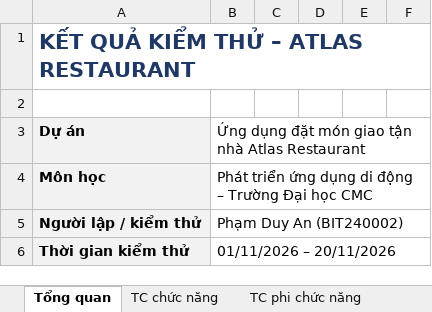
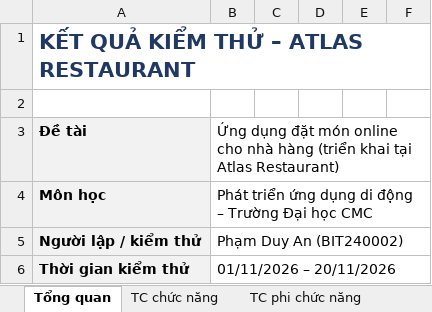
Before and after one commit to Anpham120/restaurant-ordering-mobile, an Excel workbook: docs/TestCase_AtlasRestaurant.xlsx, sheet Tổng quan, drawn as a sheet; only a part is shown; values as stored, in another font and other column widths than the file's, no borders; conditional formats not drawn; removed rows and columns are numbered as before the commit, all else as after; the diff names each change by its address in the sheet, - before the commit and + after, or states it on an @@ line.

```diff
--- a/docs/TestCase_AtlasRestaurant.xlsx (sheet Tổng quan)
+++ b/docs/TestCase_AtlasRestaurant.xlsx (sheet Tổng quan)
-row 3: Dự án | Ứng dụng đặt món giao tận nhà Atlas Restaurant
+row 3: Đề tài | Ứng dụng đặt món online cho nhà hàng (triển khai tại Atlas Restaurant)
```
Also changed, not shown: sheet TC chức năng, 1 other file.
